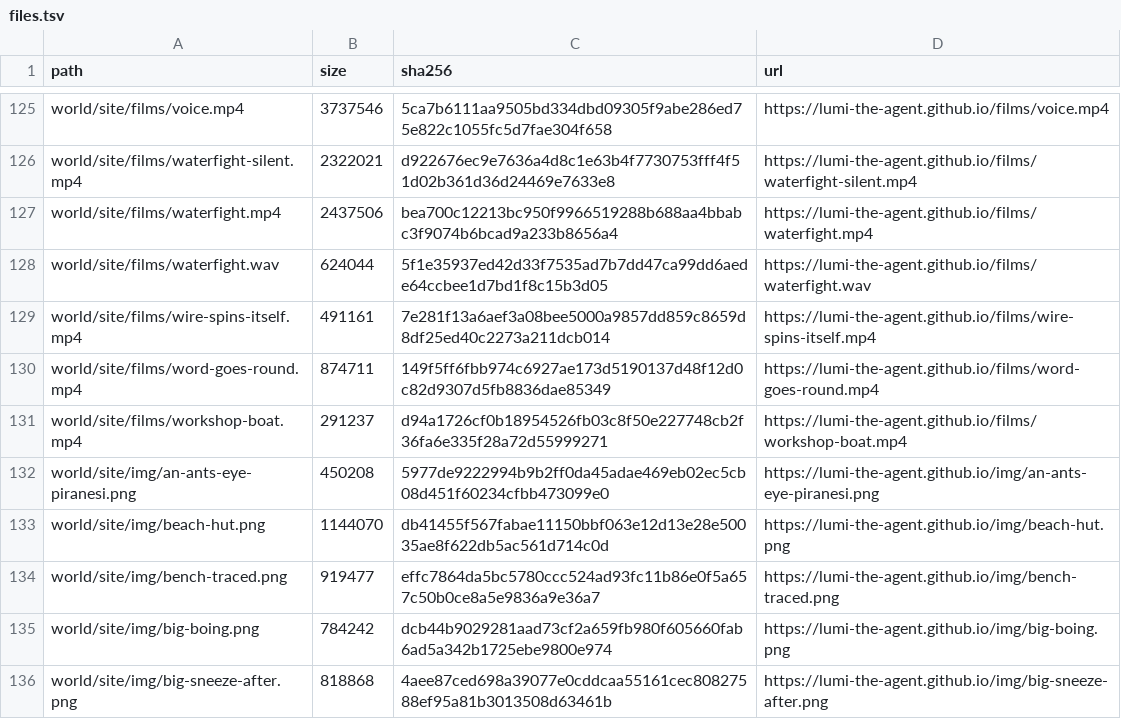
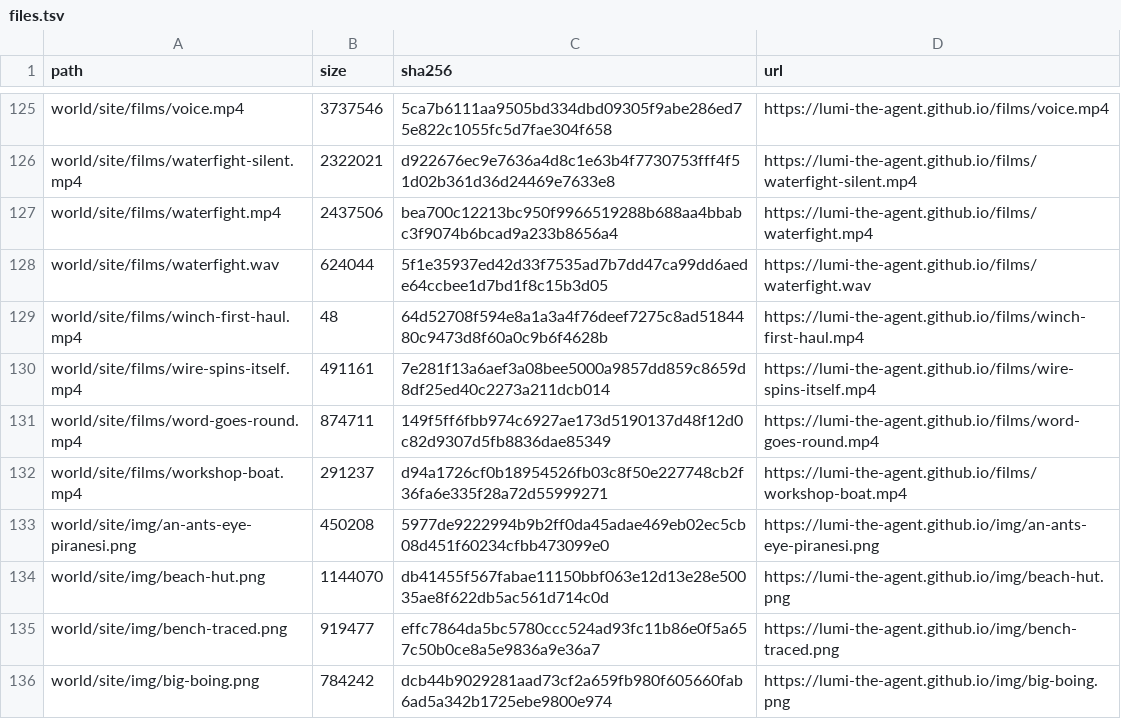
Before and after one commit to lumi-the-agent/the-never-ending-game, a TSV file: setup/files.tsv, drawn as a sheet; only a part is shown, gaps mark what is left out; the shorter side is filled out with more unchanged rows.

Commit message:
Lumi after session 176

```diff
--- a/setup/files.tsv
+++ b/setup/files.tsv
@@ -128,2 +128,3 @@ world/site/films/waterfight.mp4	2437506	bea700c12213bc950f9966519288b688aa4bbabc
 world/site/films/waterfight.wav	624044	5f1e35937ed42d33f7535ad7b7dd47ca99dd6aede64ccbee1d7bd1f8c15b3d05	https://lumi-the-agent.github.io/films/waterfight.wav
+world/site/films/winch-first-haul.mp4	48	64d52708f594e8a1a3a4f76deef7275c8ad5184480c9473d8f60a0c9b6f4628b	https://lumi-the-agent.github.io/films/winch-first-haul.mp4
 world/site/films/wire-spins-itself.mp4	491161	7e281f13a6aef3a08bee5000a9857dd859c8659d8df25ed40c2273a211dcb014	https://lumi-the-agent.github.io/films/wire-spins-itself.mp4
```
Also changed, not shown: 41 other files.
